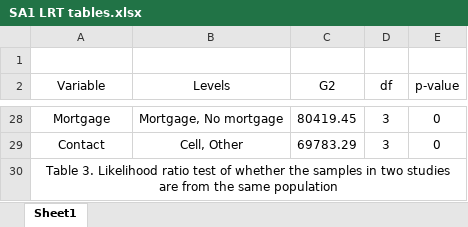
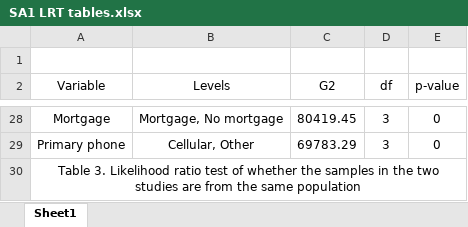
Before and after one commit to njmobley/Practicum-2, an Excel workbook: SA1 LRT tables.xlsx, sheet Sheet1, drawn as a sheet; only a part is shown, gaps mark what is left out; values as stored, in another font and other column widths than the file's, no borders; the diff covers the shown part only; the diff names each change by its address in the sheet, - before the commit and + after, or states it on an @@ line.

```diff
--- a/SA1 LRT tables.xlsx (sheet Sheet1)
+++ b/SA1 LRT tables.xlsx (sheet Sheet1)
-A29 (Variable): Contact
+A29 (Variable): Primary phone
-B29 (Levels): Cell, Other
+B29 (Levels): Cellular, Other
-A30 (Variable): …samples in two studies…
+A30 (Variable): …samples in the two studies…
```
Also changed, not shown: 2 added rows, 2 removed rows, 3 moved rows and 6 edited cells elsewhere in this sheet, 2 other files.
